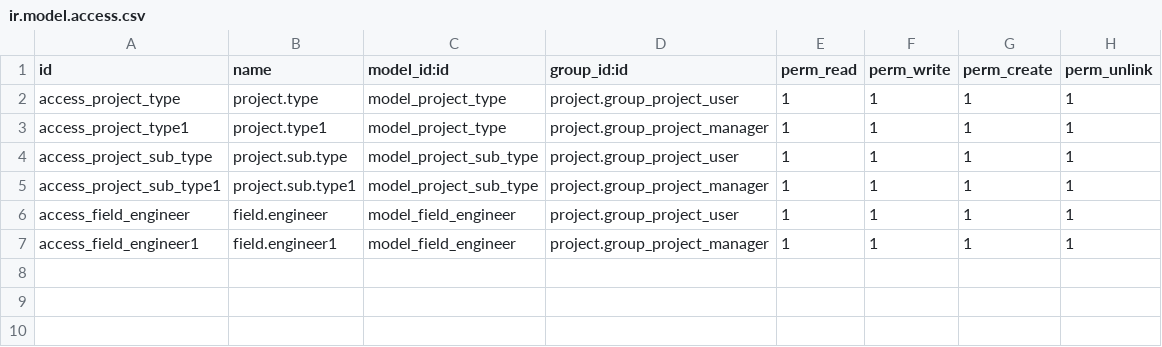
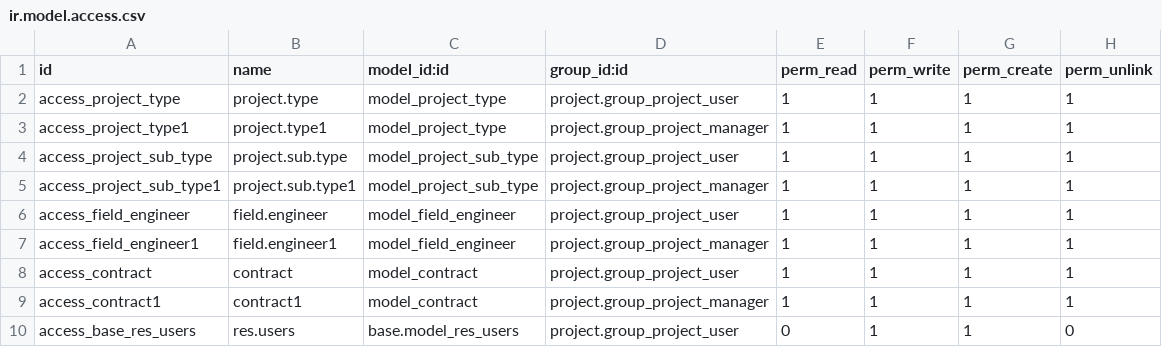
Before and after one commit to smsibghatullah/ntek, a CSV file: ntek_customisation/security/ir.model.access.csv, drawn as a sheet.

```diff
--- a/ntek_customisation/security/ir.model.access.csv
+++ b/ntek_customisation/security/ir.model.access.csv
@@ -7 +7,4 @@ access_field_engineer,field.engineer,model_field_engineer,project.group_project_
 access_field_engineer1,field.engineer1,model_field_engineer,project.group_project_manager,1,1,1,1
+access_contract,contract,model_contract,project.group_project_user,1,1,1,1
+access_contract1,contract1,model_contract,project.group_project_manager,1,1,1,1
+access_base_res_users,res.users,base.model_res_users,project.group_project_user,0,1,1,0
```
Also changed, not shown: 1 other file.
